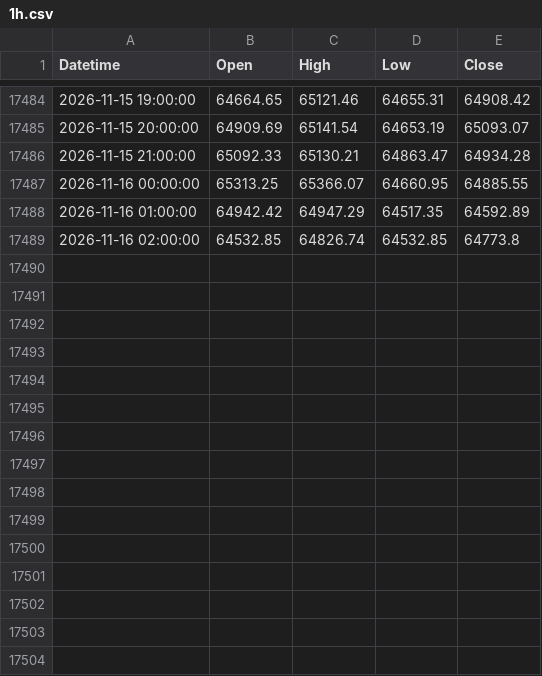
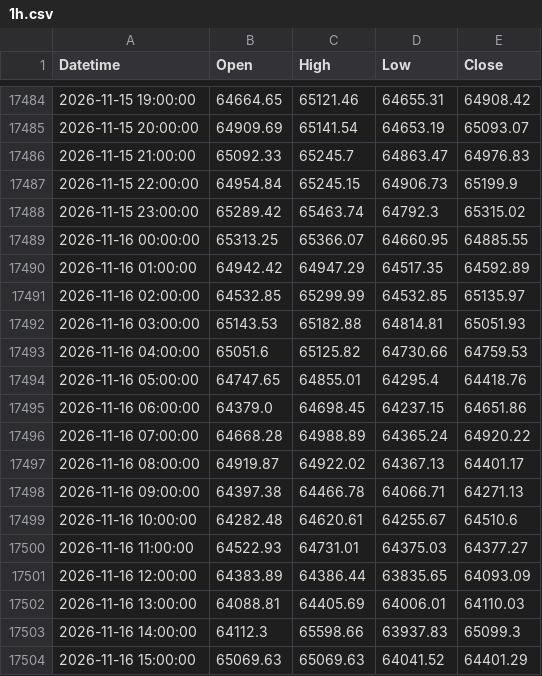
Before and after one commit to mailztoganesh-civil/forex-data, a CSV file: data/BTCUSD/1h.csv, drawn as a sheet; only a part is shown, gaps mark what is left out; the diff covers the shown part only.

```diff
--- a/data/BTCUSD/1h.csv
+++ b/data/BTCUSD/1h.csv
@@ -17485,5 +17485,20 @@ Datetime,Open,High,Low,Close
 2026-11-15 20:00:00,64909.69,65141.54,64653.19,65093.07
-2026-11-15 21:00:00,65092.33,65130.21,64863.47,64934.28
+2026-11-15 21:00:00,65092.33,65245.7,64863.47,64976.83
+2026-11-15 22:00:00,64954.84,65245.15,64906.73,65199.9
+2026-11-15 23:00:00,65289.42,65463.74,64792.3,65315.02
 2026-11-16 00:00:00,65313.25,65366.07,64660.95,64885.55
 2026-11-16 01:00:00,64942.42,64947.29,64517.35,64592.89
-2026-11-16 02:00:00,64532.85,64826.74,64532.85,64773.8
+2026-11-16 02:00:00,64532.85,65299.99,64532.85,65135.97
+2026-11-16 03:00:00,65143.53,65182.88,64814.81,65051.93
+2026-11-16 04:00:00,65051.6,65125.82,64730.66,64759.53
+2026-11-16 05:00:00,64747.65,64855.01,64295.4,64418.76
+2026-11-16 06:00:00,64379.0,64698.45,64237.15,64651.86
+2026-11-16 07:00:00,64668.28,64988.89,64365.24,64920.22
+2026-11-16 08:00:00,64919.87,64922.02,64367.13,64401.17
+2026-11-16 09:00:00,64397.38,64466.78,64066.71,64271.13
+2026-11-16 10:00:00,64282.48,64620.61,64255.67,64510.6
+2026-11-16 11:00:00,64522.93,64731.01,64375.03,64377.27
+2026-11-16 12:00:00,64383.89,64386.44,63835.65,64093.09
+2026-11-16 13:00:00,64088.81,64405.69,64006.01,64110.03
+2026-11-16 14:00:00,64112.3,65598.66,63937.83,65099.3
+2026-11-16 15:00:00,65069.63,65069.63,64041.52,64401.29
```
Also changed, not shown: 13 added rows elsewhere in this file, data/BTCUSD/daily.csv, data/EURUSD/1h.csv, 4 other files.
